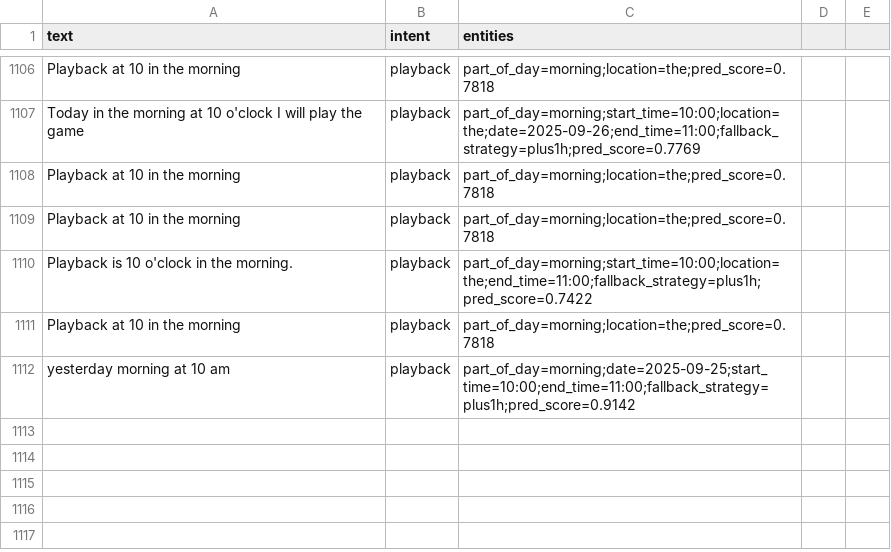
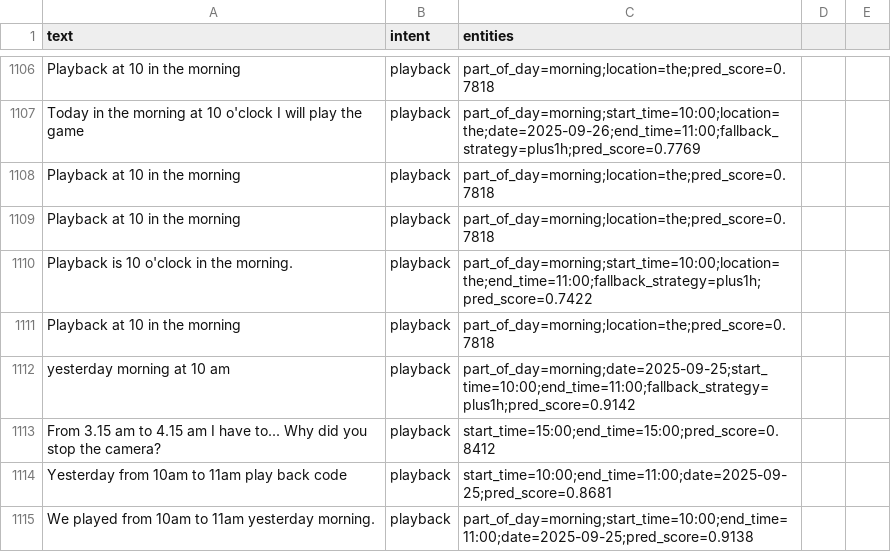
Before and after one commit to mspk5196/SpeechRecognition, a CSV file: Backend/cmd_datas_user.csv, drawn as a sheet; only a part is shown, gaps mark what is left out.

```diff
--- a/Backend/cmd_datas_user.csv
+++ b/Backend/cmd_datas_user.csv
@@ -1112 +1112,4 @@ Playback at 10 in the morning,playback,part_of_day=morning;location=the;pred_sco
 yesterday morning at 10 am,playback,part_of_day=morning;date=2025-09-25;start_time=10:00;end_time=11:00;fallback_strategy=plus1h;pred_score=0.9142
+From 3.15 am to 4.15 am  I have to... Why did you stop the camera?,playback,start_time=15:00;end_time=15:00;pred_score=0.8412
+Yesterday from 10am to 11am play back code,playback,start_time=10:00;end_time=11:00;date=2025-09-25;pred_score=0.8681
+We played from 10am to 11am yesterday morning.,playback,part_of_day=morning;start_time=10:00;end_time=11:00;date=2025-09-25;pred_score=0.9138
```
Also changed, not shown: 2 other files.
